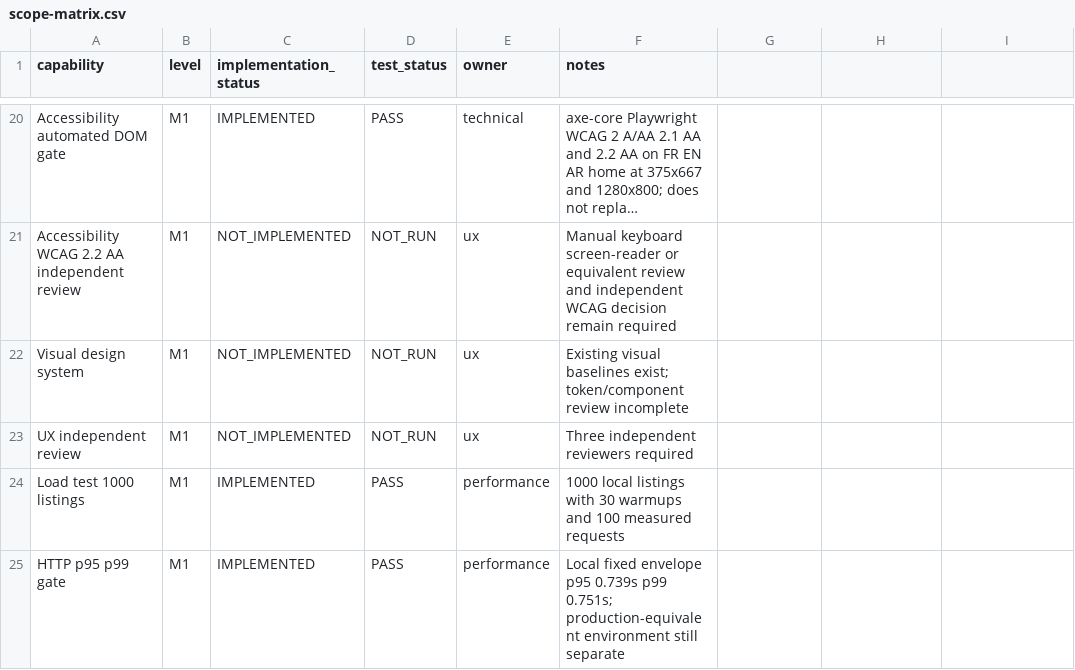
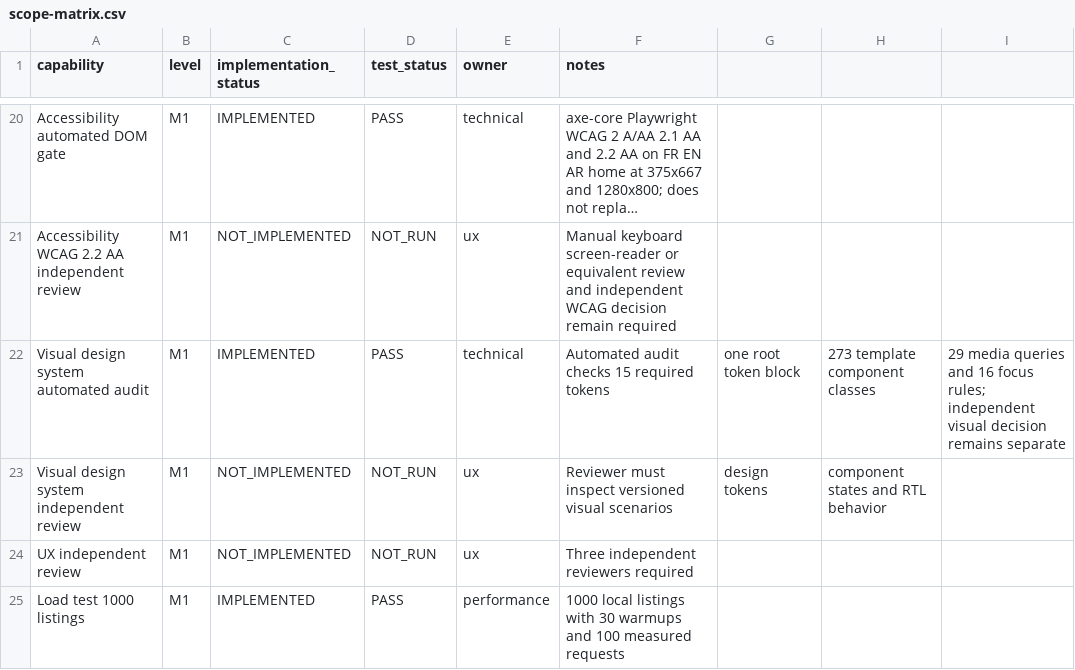
Before and after one commit to hajarbenmlih91-cloud/partikulier2, a CSV file: documentation/scope-matrix.csv, drawn as a sheet; only a part is shown, gaps mark what is left out; the shorter side is filled out with more unchanged rows; long unchanged cells end in …; addresses are those after the commit; the diff names each change by its address in the sheet, - before the commit and + after, or states it on an @@ line.

Commit message:
ci: add automated design system audit

```diff
--- a/documentation/scope-matrix.csv
+++ b/documentation/scope-matrix.csv
+row 22: Visual design system automated audit | M1 | IMPLEMENTED | PASS | technical | Automated audit checks 15 required tokens | one root token block | 273 template component classes | 29 media queries and 16 focus rules; independent visual decision remains separate
-A23 (capability): Visual design system
+A23 (capability): Visual design system independent review
-F23 (notes): Existing visual baselines exist; token/component review incomplete
+F23 (notes): Reviewer must inspect versioned visual scenarios
-G23: (empty)
+G23: design tokens
-H23: (empty)
+H23: component states and RTL behavior
```
Also changed, not shown: 3 other files.
